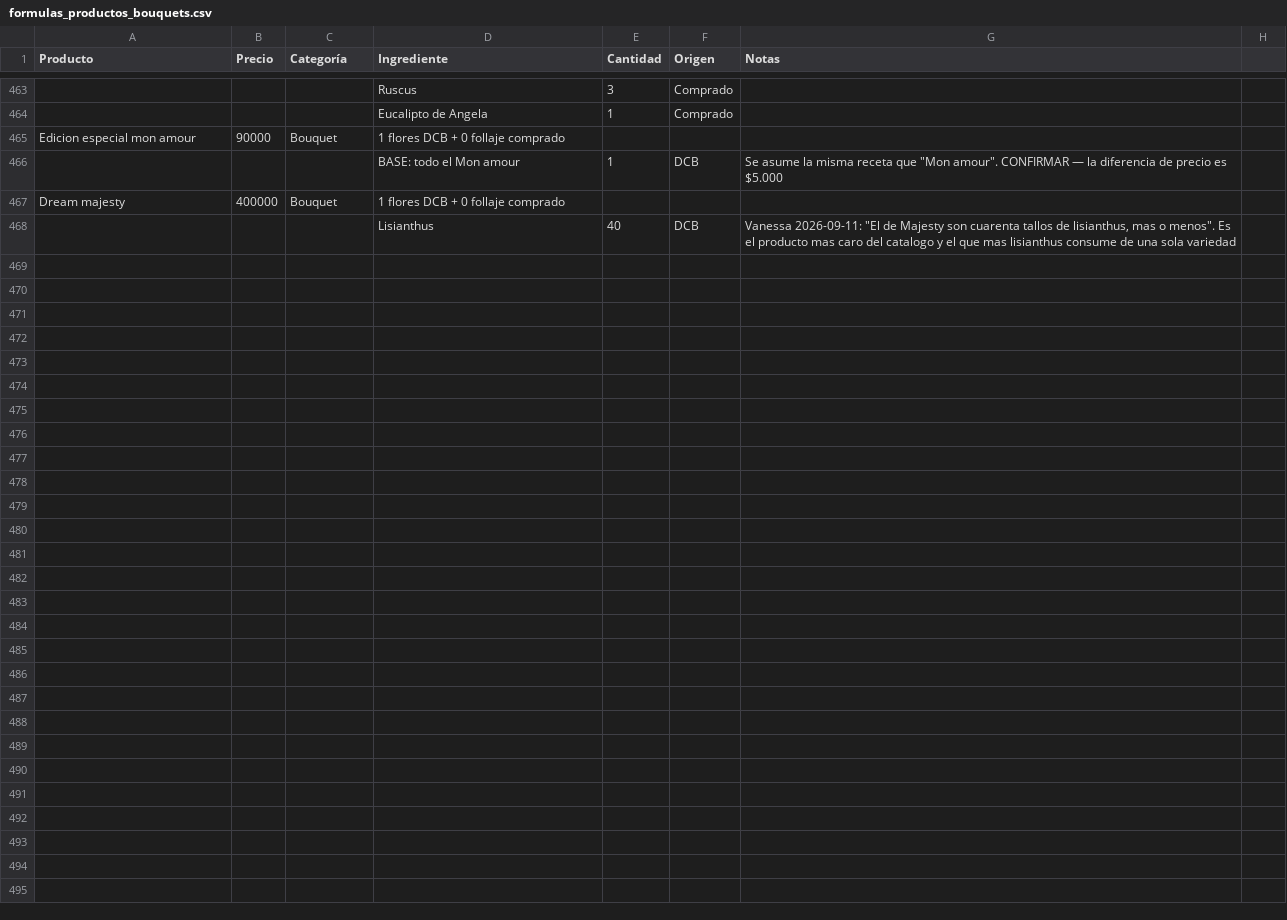
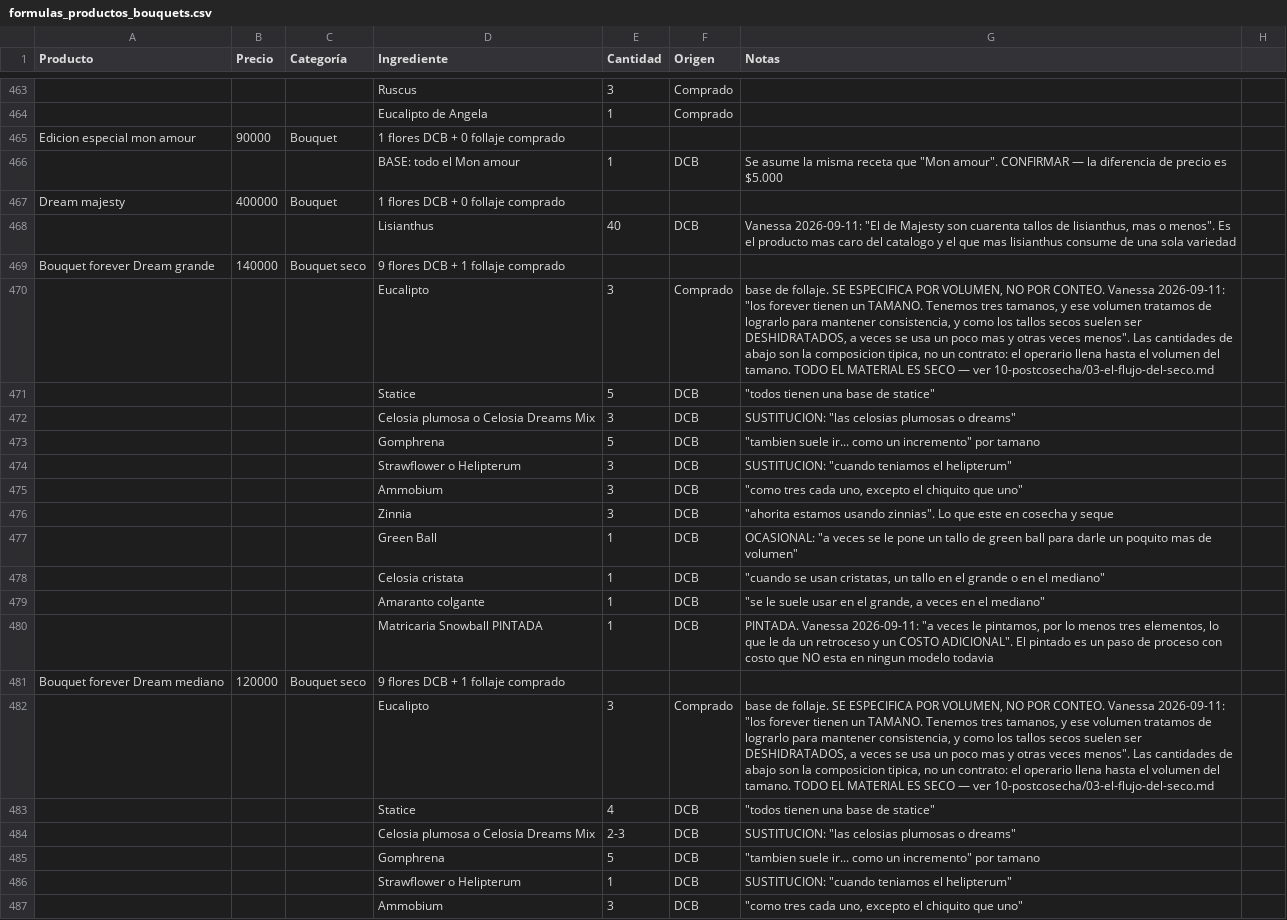
Before and after one commit to vanessakosa/operaciones-planificacion-siembra-dcb, a CSV file: 07-datos/formulas_productos_bouquets.csv, drawn as a sheet; only a part is shown, gaps mark what is left out; the diff covers the shown part only; the diff names each change by its address in the sheet, - before the commit and + after, or states it on an @@ line.

```diff
--- a/07-datos/formulas_productos_bouquets.csv
+++ b/07-datos/formulas_productos_bouquets.csv
+row 469: Bouquet forever Dream grande | 140000 | Bouquet seco | 9 flores DCB + 1 follaje comprado
+row 470:  |  |  | Eucalipto | 3 | Comprado | base de follaje. SE ESPECIFICA POR VOLUMEN, NO POR CONTEO. Vanessa 2026-09-11: "los forever tienen un TAMANO. Tenemos tres tamanos, y ese volumen tratamos de lograrlo para mantener consistencia, y como los tallos secos suelen ser DESHIDRATADOS, a veces se usa un poco mas y otras veces menos". Las cantidades de abajo son la composicion tipica, no un contrato: el operario llena hasta el volumen del tamano. TODO EL MATERIAL ES SECO — ver 10-postcosecha/03-el-flujo-del-seco.md
+row 471:  |  |  | Statice | 5 | DCB | "todos tienen una base de statice"
+row 472:  |  |  | Celosia plumosa o Celosia Dreams Mix | 3 | DCB | SUSTITUCION: "las celosias plumosas o dreams"
+row 473:  |  |  | Gomphrena | 5 | DCB | "tambien suele ir... como un incremento" por tamano
+row 474:  |  |  | Strawflower o Helipterum | 3 | DCB | SUSTITUCION: "cuando teniamos el helipterum"
+row 475:  |  |  | Ammobium | 3 | DCB | "como tres cada uno, excepto el chiquito que uno"
+row 476:  |  |  | Zinnia | 3 | DCB | "ahorita estamos usando zinnias". Lo que este en cosecha y seque
+row 477:  |  |  | Green Ball | 1 | DCB | OCASIONAL: "a veces se le pone un tallo de green ball para darle un poquito mas de volumen"
+row 478:  |  |  | Celosia cristata | 1 | DCB | "cuando se usan cristatas, un tallo en el grande o en el mediano"
+row 479:  |  |  | Amaranto colgante | 1 | DCB | "se le suele usar en el grande, a veces en el mediano"
+row 480:  |  |  | Matricaria Snowball PINTADA | 1 | DCB | PINTADA. Vanessa 2026-09-11: "a veces le pintamos, por lo menos tres elementos, lo que le da un retroceso y un COSTO ADICIONAL". El pintado es un paso de proceso con costo que NO esta en ningun modelo todavia
+row 481: Bouquet forever Dream mediano | 120000 | Bouquet seco | 9 flores DCB + 1 follaje comprado
+row 482:  |  |  | Eucalipto | 3 | Comprado | base de follaje. SE ESPECIFICA POR VOLUMEN, NO POR CONTEO. Vanessa 2026-09-11: "los forever tienen un TAMANO. Tenemos tres tamanos, y ese volumen tratamos de lograrlo para mantener consistencia, y como los tallos secos suelen ser DESHIDRATADOS, a veces se usa un poco mas y otras veces menos". Las cantidades de abajo son la composicion tipica, no un contrato: el operario llena hasta el volumen del tamano. TODO EL MATERIAL ES SECO — ver 10-postcosecha/03-el-flujo-del-seco.md
+row 483:  |  |  | Statice | 4 | DCB | "todos tienen una base de statice"
+row 484:  |  |  | Celosia plumosa o Celosia Dreams Mix | 2-3 | DCB | SUSTITUCION: "las celosias plumosas o dreams"
+row 485:  |  |  | Gomphrena | 5 | DCB | "tambien suele ir... como un incremento" por tamano
+row 486:  |  |  | Strawflower o Helipterum | 1 | DCB | SUSTITUCION: "cuando teniamos el helipterum"
+row 487:  |  |  | Ammobium | 3 | DCB | "como tres cada uno, excepto el chiquito que uno"
```
Also changed, not shown: 13 added rows elsewhere in this file, 07-datos/ventas_puntos.csv, 1 other file.
